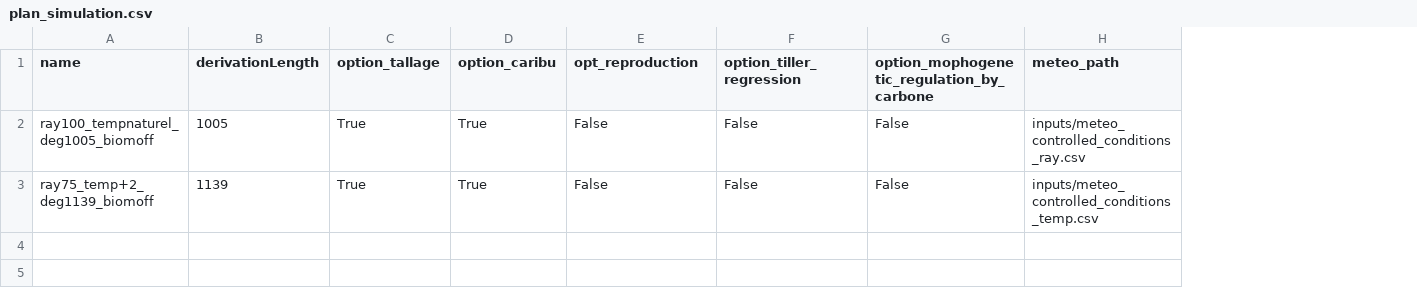
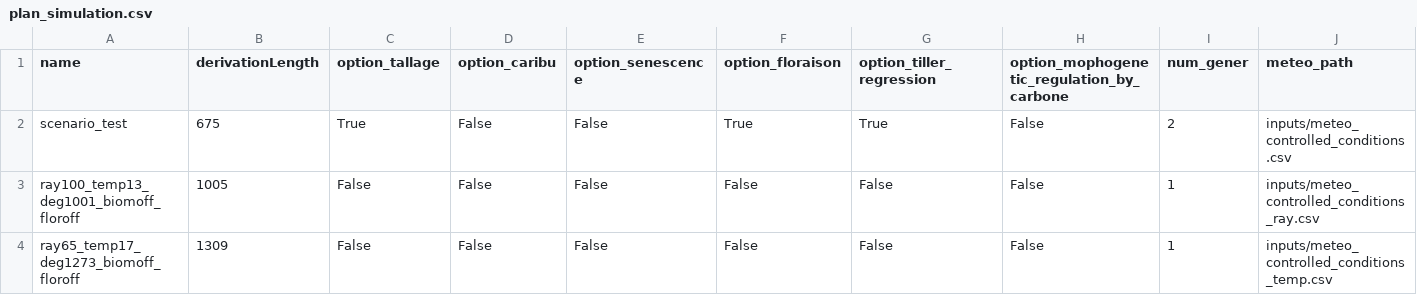
Before and after one commit to openalea-incubator/lgrass, a CSV file: lgrass/inputs/plan_simulation.csv, drawn as a sheet; only a part is shown; addresses are those after the commit; rows hold the shown columns only; the diff names each change by its address in the sheet, - before the commit and + after, or states it on an @@ line.

Commit message:
A new script reproduction added which works on the seed production and build the plant crossing matrix

```diff
--- a/lgrass/inputs/plan_simulation.csv
+++ b/lgrass/inputs/plan_simulation.csv
+column F (option_floraison), rows 3-4: False | False
+column I (num_gener), rows 3-4: 1 | 1
-E1: opt_reproduction
+E1: option_senescence
+row 2: scenario_test | 675 | True | False | False | True | True | False | 2 | inputs/meteo_controlled_conditions.csv
-A3 (name): ray100_tempnaturel_deg1005_biomoff
+A3 (name): ray100_temp13_deg1001_biomoff_floroff
-C3:C4 (option_tallage): True
+C3:C4 (option_tallage): False
-D3:D4 (option_caribu): True
+D3:D4 (option_caribu): False
-A4 (name): ray75_temp+2_deg1139_biomoff
+A4 (name): ray65_temp17_deg1273_biomoff_floroff
-B4 (derivationLength): 1139
+B4 (derivationLength): 1309
```
Also changed, not shown: lgrass/inputs/meteo_controlled_conditions_ray.csv, lgrass/inputs/meteo_controlled_conditions_temp.csv, 7 other files.
